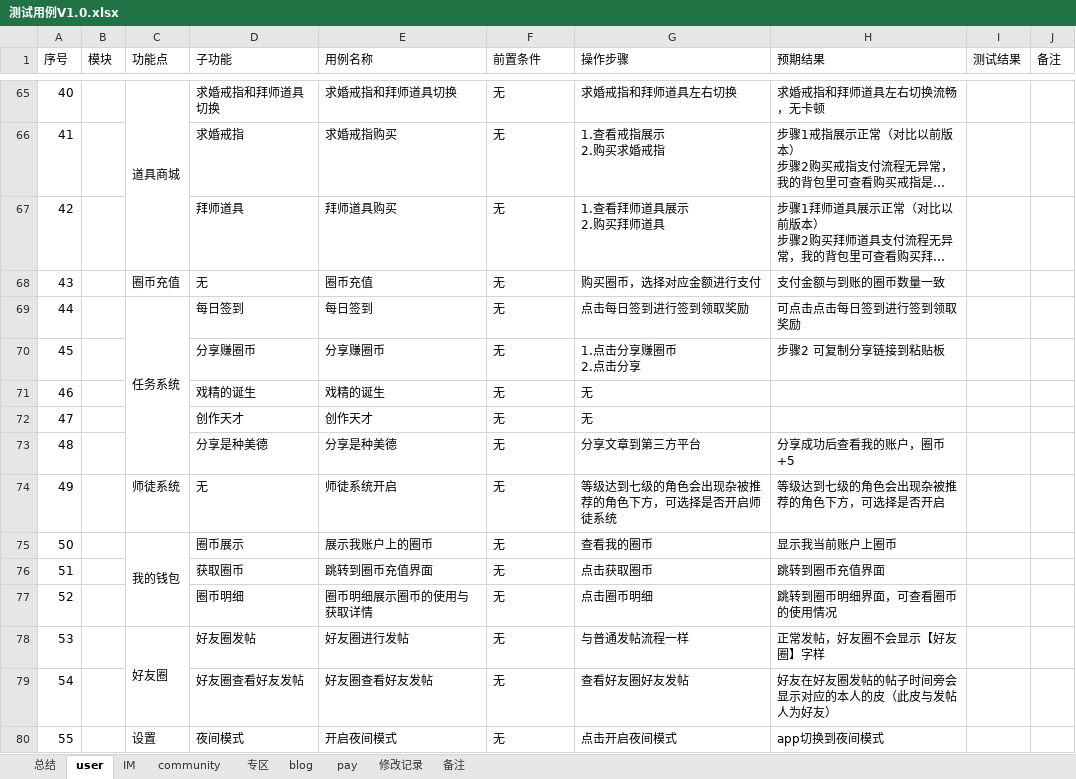
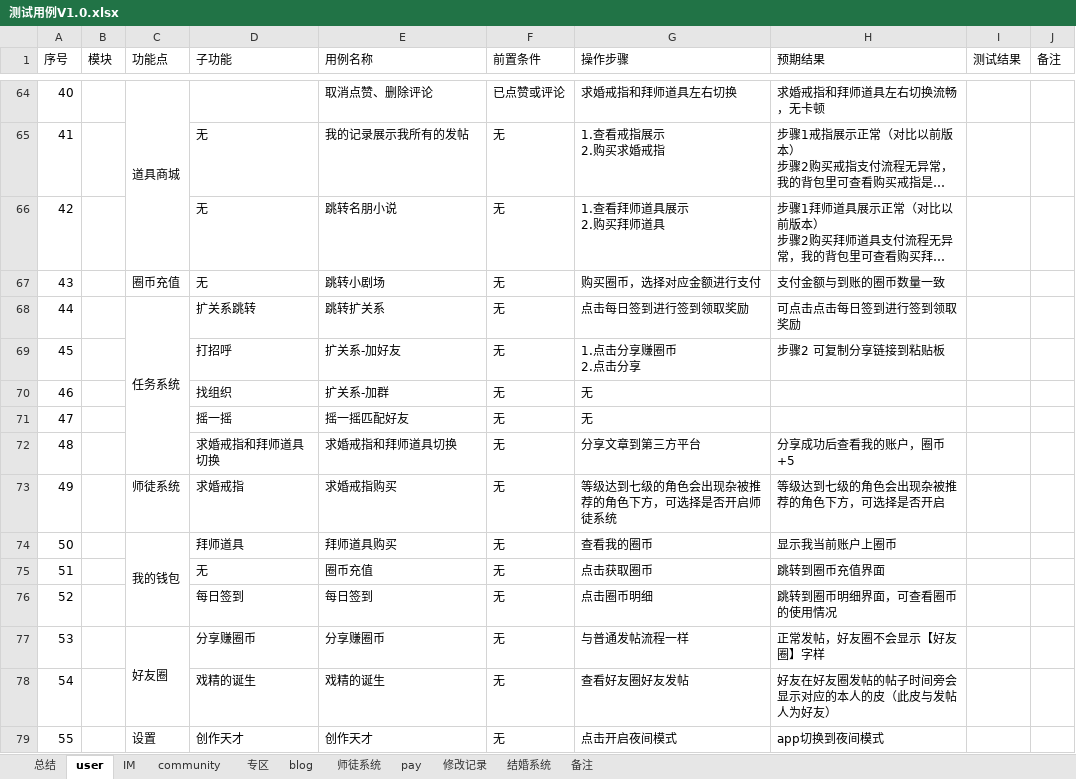
Before and after one commit to virtueqwl/TestCase, an Excel workbook: 测试用例V1.0.xlsx, sheet user, drawn as a sheet; only a part is shown, gaps mark what is left out; long unchanged cells end in …; values as stored, in another font and other column widths than the file's, no cell formats; conditional formats not drawn; addresses are those after the commit; the diff covers the shown part only; the diff names each change by its address in the sheet, - before the commit and + after, or states it on an @@ line.

```diff
--- a/测试用例V1.0.xlsx (sheet user)
+++ b/测试用例V1.0.xlsx (sheet user)
+sheet tab: 师徒系统
+sheet tab: 结婚系统
-D64 (子功能): 求婚戒指和拜师道具切换
+D64 (子功能): (empty)
-E64 (用例名称): 求婚戒指和拜师道具切换
+E64 (用例名称): 取消点赞、删除评论
-F64 (前置条件): 无
+F64 (前置条件): 已点赞或评论
-D65 (子功能): 求婚戒指
+D65 (子功能): 无
-E65 (用例名称): 求婚戒指购买
+E65 (用例名称): 我的记录展示我所有的发帖
-D66 (子功能): 拜师道具
+D66 (子功能): 无
-E66 (用例名称): 拜师道具购买
+E66 (用例名称): 跳转名朋小说
-E67 (用例名称): 圈币充值
+E67 (用例名称): 跳转小剧场
-D68 (子功能): 每日签到
+D68 (子功能): 扩关系跳转
-E68 (用例名称): 每日签到
+E68 (用例名称): 跳转扩关系
-D69 (子功能): 分享赚圈币
+D69 (子功能): 打招呼
-E69 (用例名称): 分享赚圈币
+E69 (用例名称): 扩关系-加好友
-D70 (子功能): 戏精的诞生
+D70 (子功能): 找组织
-E70 (用例名称): 戏精的诞生
+E70 (用例名称): 扩关系-加群
-D71 (子功能): 创作天才
+D71 (子功能): 摇一摇
-E71 (用例名称): 创作天才
+E71 (用例名称): 摇一摇匹配好友
-D72 (子功能): 分享是种美德
+D72 (子功能): 求婚戒指和拜师道具切换
-E72 (用例名称): 分享是种美德
+E72 (用例名称): 求婚戒指和拜师道具切换
-D73 (子功能): 无
+D73 (子功能): 求婚戒指
-E73 (用例名称): 师徒系统开启
+E73 (用例名称): 求婚戒指购买
-D74 (子功能): 圈币展示
+D74 (子功能): 拜师道具
-E74 (用例名称): 展示我账户上的圈币
+E74 (用例名称): 拜师道具购买
-D75 (子功能): 获取圈币
+D75 (子功能): 无
-E75 (用例名称): 跳转到圈币充值界面
+E75 (用例名称): 圈币充值
-D76 (子功能): 圈币明细
+D76 (子功能): 每日签到
-E76 (用例名称): 圈币明细展示圈币的使用与获取详情
+E76 (用例名称): 每日签到
-D77 (子功能): 好友圈发帖
+D77 (子功能): 分享赚圈币
-E77 (用例名称): 好友圈进行发帖
+E77 (用例名称): 分享赚圈币
-D78 (子功能): 好友圈查看好友发帖
+D78 (子功能): 戏精的诞生
-E78 (用例名称): 好友圈查看好友发帖
+E78 (用例名称): 戏精的诞生
-D79 (子功能): 夜间模式
+D79 (子功能): 创作天才
-E79 (用例名称): 开启夜间模式
+E79 (用例名称): 创作天才
```
Also changed, not shown: 27 added rows, 20 removed rows, 44 edited cells, merged cells and row numbers in column A elsewhere in this sheet, sheet 备注, sheet 专区, sheet community, cell formats.
